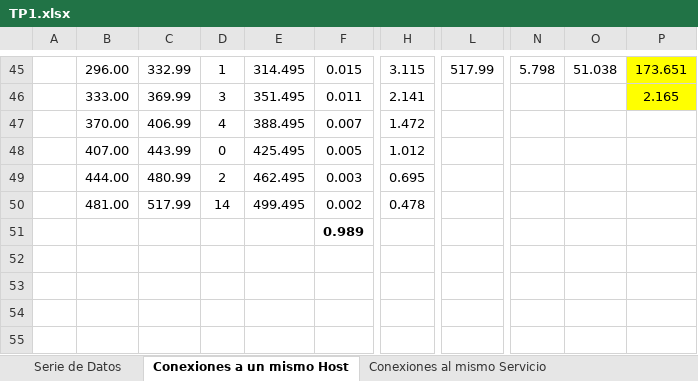
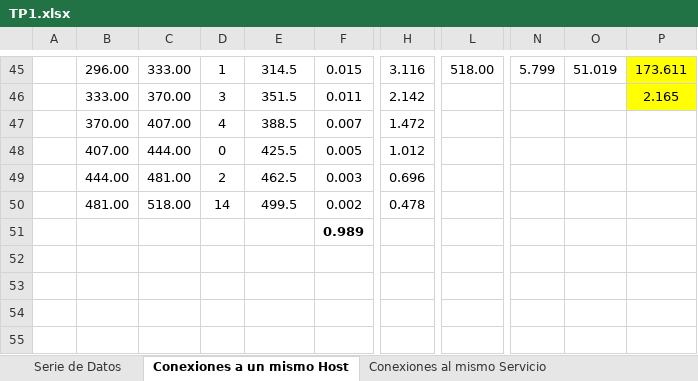
Before and after one commit to escrimaglia/SIM-TP1, an Excel workbook: TP/TP1.xlsx, sheet Conexiones a un mismo Host, drawn as a sheet; only a part is shown, gaps mark what is left out; values as stored, in another font and other column widths than the file's, no borders; charts and pictures not drawn; the diff covers the shown part only; the diff names each change by its address in the sheet, - before the commit and + after, or states it on an @@ line.

```diff
--- a/TP/TP1.xlsx (sheet Conexiones a un mismo Host)
+++ b/TP/TP1.xlsx (sheet Conexiones a un mismo Host)
-C45: 332.99
+C45: 333.00
-E45: 314.495
+E45: 314.5
-H45: 3.115
+H45: 3.116
-L45: 517.99
+L45: 518.00
-N45: 5.798
+N45: 5.799
-O45: 51.038
+O45: 51.019
-P45: 173.651
+P45: 173.611
-C46: 369.99
+C46: 370.00
-E46: 351.495
+E46: 351.5
-H46: 2.141
+H46: 2.142
-C47: 406.99
+C47: 407.00
-E47: 388.495
+E47: 388.5
-C48: 443.99
+C48: 444.00
-E48: 425.495
+E48: 425.5
-C49: 480.99
+C49: 481.00
-E49: 462.495
+E49: 462.5
-H49: 0.695
+H49: 0.696
-C50: 517.99
+C50: 518.00
-E50: 499.495
+E50: 499.5
```
Also changed, not shown: 58 edited cells elsewhere in this sheet, sheet Conexiones al mismo Servicio, formulas that keep their value, charts or pictures.
